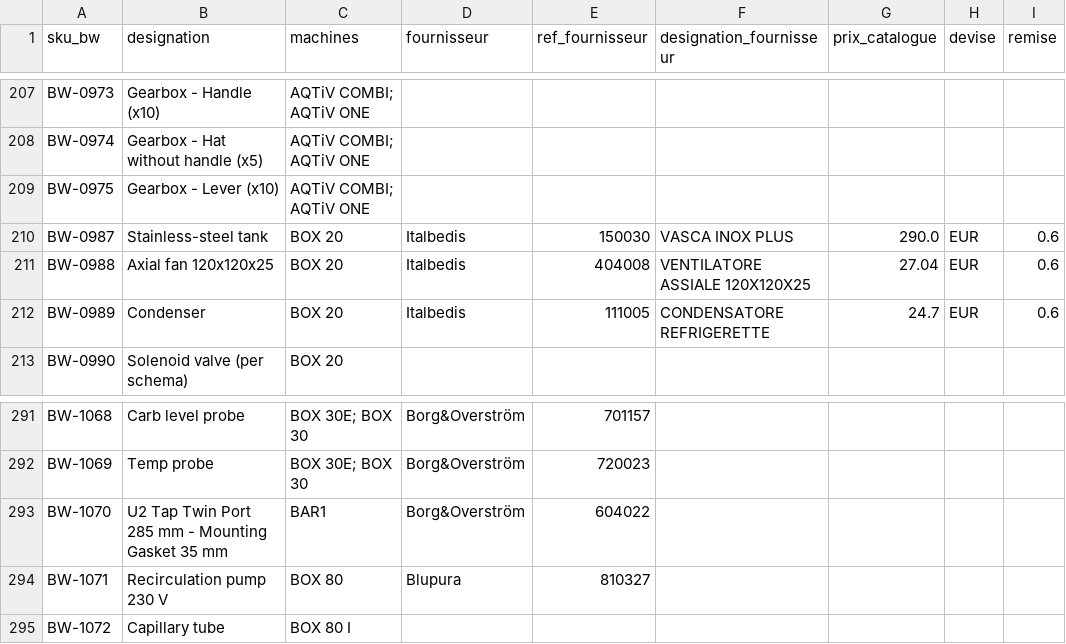
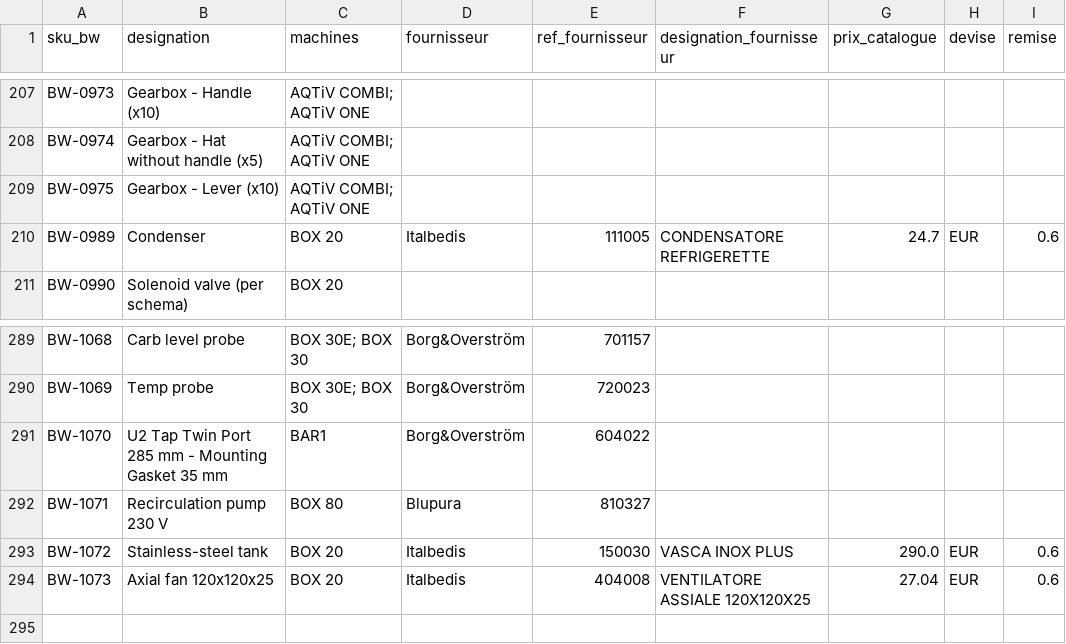
Before and after one commit to mathieu-blip/bewtr-tech-hub, a CSV file: docs/supabase/catalogue-pieces.csv, drawn as a sheet; only a part is shown, gaps mark what is left out.

```diff
--- a/docs/supabase/catalogue-pieces.csv
+++ b/docs/supabase/catalogue-pieces.csv
@@ -209,4 +209,2 @@ BW-0974,Gearbox - Hat without handle (x5),AQTiV COMBI; AQTiV ONE,,,,,,
 BW-0975,Gearbox - Lever (x10),AQTiV COMBI; AQTiV ONE,,,,,,
-BW-0987,Stainless-steel tank,BOX 20,Italbedis,150030,VASCA INOX PLUS,290.0,EUR,0.6
-BW-0988,Axial fan 120x120x25,BOX 20,Italbedis,404008,VENTILATORE ASSIALE 120X120X25,27.04,EUR,0.6
 BW-0989,Condenser,BOX 20,Italbedis,111005,CONDENSATORE REFRIGERETTE,24.7,EUR,0.6
@@ -294,2 +292,3 @@ BW-1070,U2 Tap Twin Port 285 mm - Mounting Gasket 35 mm,BAR1,Borg&Overström,604
 BW-1071,Recirculation pump 230 V,BOX 80,Blupura,810327,,,,
-BW-1072,Capillary tube,BOX 80 I,,,,,,
+BW-1072,Stainless-steel tank,BOX 20,Italbedis,150030,VASCA INOX PLUS,290.0,EUR,0.6
+BW-1073,Axial fan 120x120x25,BOX 20,Italbedis,404008,VENTILATORE ASSIALE 120X120X25,27.04,EUR,0.6
```
Also changed, not shown: docs/audit-spare-parts-2022.csv, 5 other files.
